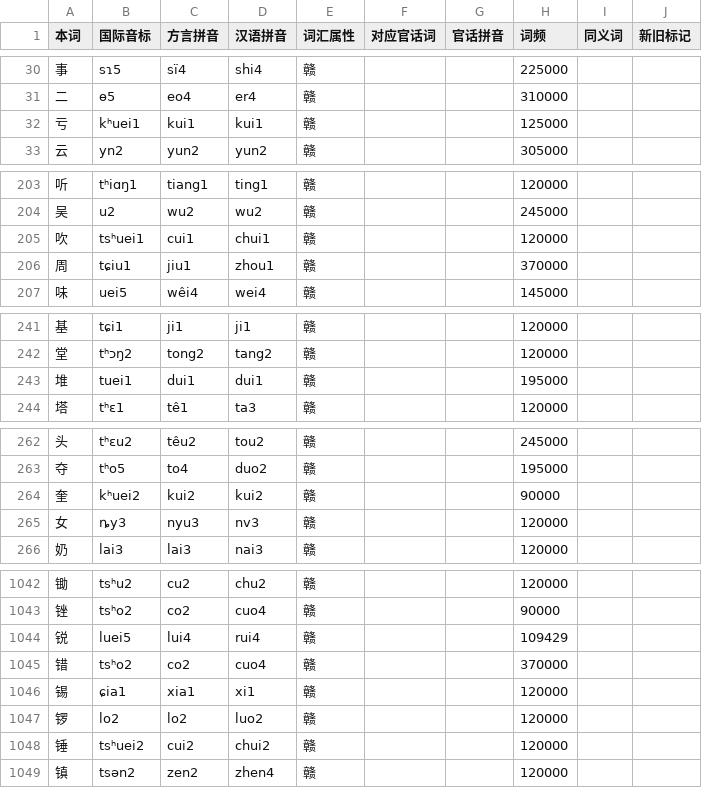
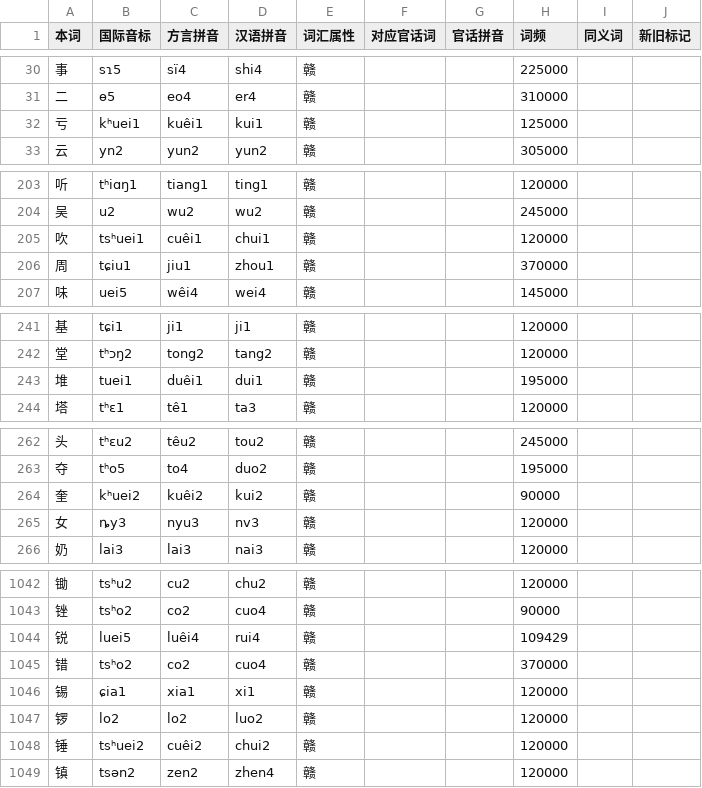
Before and after one commit to Doohaey/GonnyuGeneralIME, a TSV file: resources/regions/jingon/dictionaries/chars.tsv, drawn as a sheet; only a part is shown, gaps mark what is left out; the diff covers the shown part only.

Commit message:
fix(jingon): spell IPA [uei] as uêi
- rewrite 30 ui readings to uêi to match academic [uei]
- regenerate syllable inventory

```diff
--- a/resources/regions/jingon/dictionaries/chars.tsv
+++ b/resources/regions/jingon/dictionaries/chars.tsv
@@ -31,3 +31,3 @@
 二	ɵ5	eo4	er4	赣			310000		
-亏	kʰuei1	kui1	kui1	赣			125000		
+亏	kʰuei1	kuêi1	kui1	赣			125000		
 云	yn2	yun2	yun2	赣			305000		
@@ -204,3 +204,3 @@
 吴	u2	wu2	wu2	赣			245000		
-吹	tsʰuei1	cui1	chui1	赣			120000		
+吹	tsʰuei1	cuêi1	chui1	赣			120000		
 周	tɕiu1	jiu1	zhou1	赣			370000		
@@ -242,3 +242,3 @@
 堂	tʰɔŋ2	tong2	tang2	赣			120000		
-堆	tuei1	dui1	dui1	赣			195000		
+堆	tuei1	duêi1	dui1	赣			195000		
 塔	tʰɛ1	tê1	ta3	赣			120000		
@@ -263,3 +263,3 @@
 夺	tʰo5	to4	duo2	赣			195000		
-奎	kʰuei2	kui2	kui2	赣			90000		
+奎	kʰuei2	kuêi2	kui2	赣			90000		
 女	ȵy3	nyu3	nv3	赣			120000		
@@ -1043,3 +1043,3 @@
 锉	tsʰo2	co2	cuo4	赣			90000		
-锐	luei5	lui4	rui4	赣			109429		
+锐	luei5	luêi4	rui4	赣			109429		
 错	tsʰo2	co2	cuo4	赣			370000		
@@ -1047,3 +1047,3 @@
 锣	lo2	lo2	luo2	赣			120000		
-锤	tsʰuei2	cui2	chui2	赣			120000		
+锤	tsʰuei2	cuêi2	chui2	赣			120000		
 镇	tsən2	zen2	zhen4	赣			120000		
```
Also changed, not shown: 22 edited cells elsewhere in this file, resources/regions/jingon/dictionaries/words.tsv, 1 other file.
